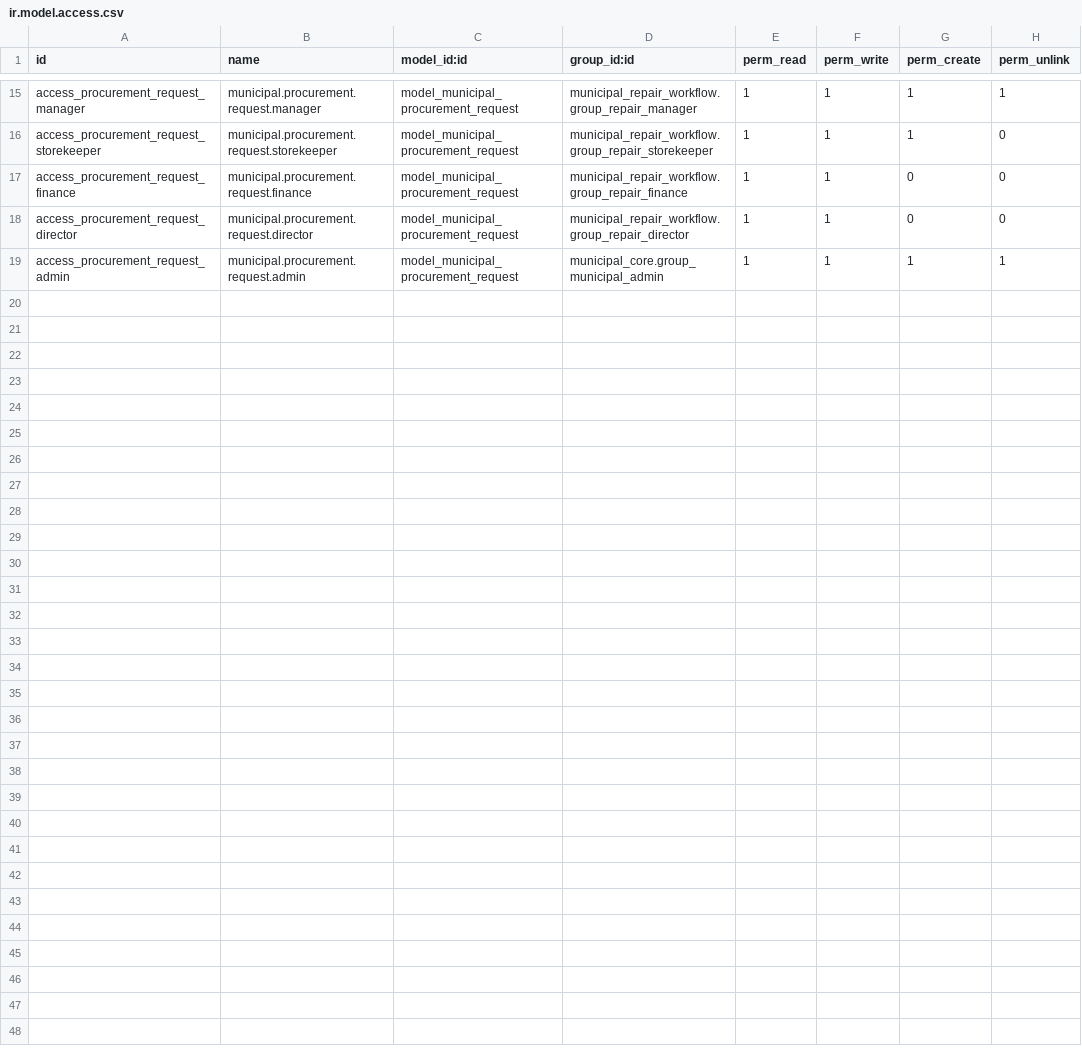
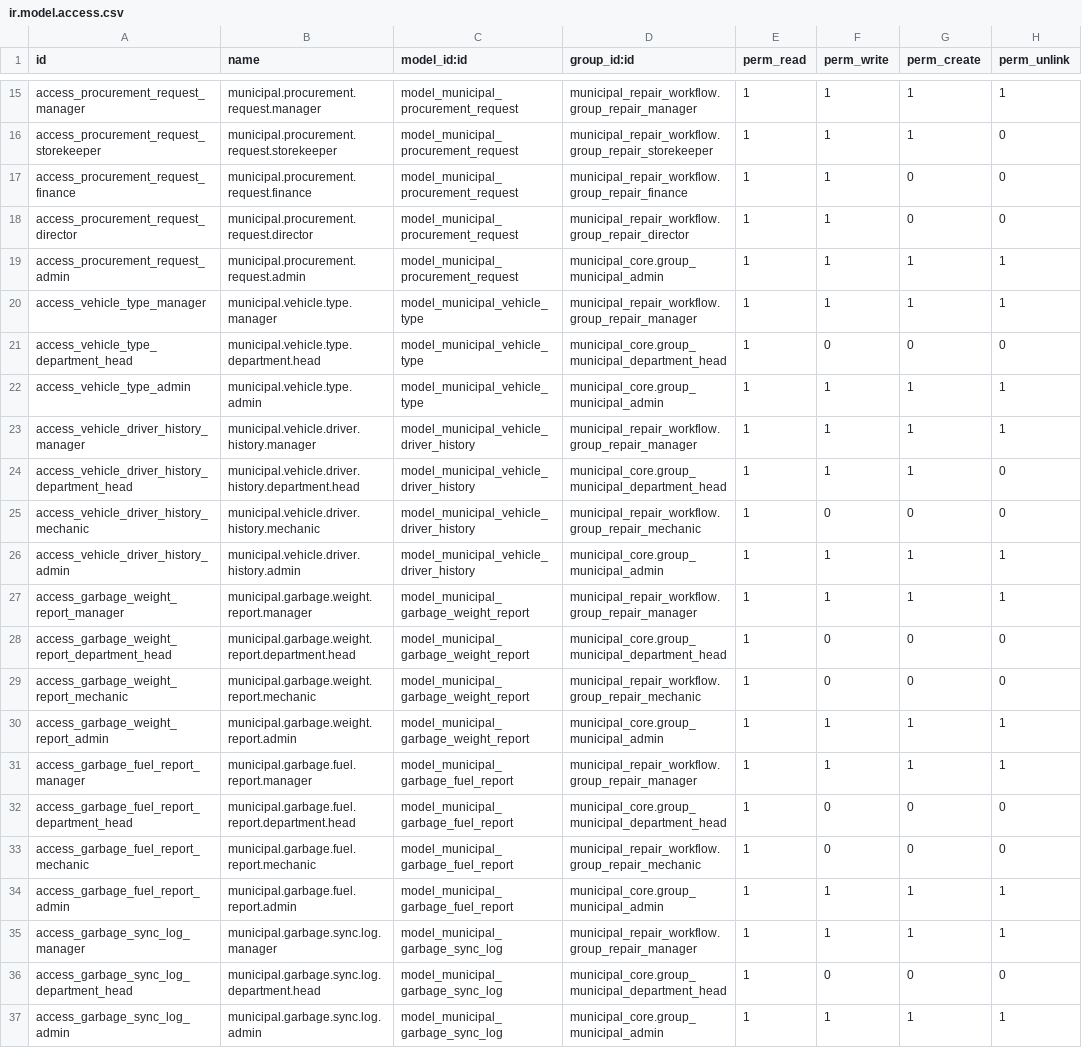
Before and after one commit to aimongoliatushig-cloud/tengertech-webapp, a CSV file: odoo_addons/municipal_repair_workflow/security/ir.model.access.csv, drawn as a sheet; only a part is shown, gaps mark what is left out.

```diff
--- a/odoo_addons/municipal_repair_workflow/security/ir.model.access.csv
+++ b/odoo_addons/municipal_repair_workflow/security/ir.model.access.csv
@@ -19 +19,19 @@ access_procurement_request_director,municipal.procurement.request.director,model
 access_procurement_request_admin,municipal.procurement.request.admin,model_municipal_procurement_request,municipal_core.group_municipal_admin,1,1,1,1
+access_vehicle_type_manager,municipal.vehicle.type.manager,model_municipal_vehicle_type,municipal_repair_workflow.group_repair_manager,1,1,1,1
+access_vehicle_type_department_head,municipal.vehicle.type.department.head,model_municipal_vehicle_type,municipal_core.group_municipal_department_head,1,0,0,0
+access_vehicle_type_admin,municipal.vehicle.type.admin,model_municipal_vehicle_type,municipal_core.group_municipal_admin,1,1,1,1
+access_vehicle_driver_history_manager,municipal.vehicle.driver.history.manager,model_municipal_vehicle_driver_history,municipal_repair_workflow.group_repair_manager,1,1,1,1
+access_vehicle_driver_history_department_head,municipal.vehicle.driver.history.department.head,model_municipal_vehicle_driver_history,municipal_core.group_municipal_department_head,1,1,1,0
+access_vehicle_driver_history_mechanic,municipal.vehicle.driver.history.mechanic,model_municipal_vehicle_driver_history,municipal_repair_workflow.group_repair_mechanic,1,0,0,0
+access_vehicle_driver_history_admin,municipal.vehicle.driver.history.admin,model_municipal_vehicle_driver_history,municipal_core.group_municipal_admin,1,1,1,1
+access_garbage_weight_report_manager,municipal.garbage.weight.report.manager,model_municipal_garbage_weight_report,municipal_repair_workflow.group_repair_manager,1,1,1,1
+access_garbage_weight_report_department_head,municipal.garbage.weight.report.department.head,model_municipal_garbage_weight_report,municipal_core.group_municipal_department_head,1,0,0,0
+access_garbage_weight_report_mechanic,municipal.garbage.weight.report.mechanic,model_municipal_garbage_weight_report,municipal_repair_workflow.group_repair_mechanic,1,0,0,0
+access_garbage_weight_report_admin,municipal.garbage.weight.report.admin,model_municipal_garbage_weight_report,municipal_core.group_municipal_admin,1,1,1,1
+access_garbage_fuel_report_manager,municipal.garbage.fuel.report.manager,model_municipal_garbage_fuel_report,municipal_repair_workflow.group_repair_manager,1,1,1,1
+access_garbage_fuel_report_department_head,municipal.garbage.fuel.report.department.head,model_municipal_garbage_fuel_report,municipal_core.group_municipal_department_head,1,0,0,0
+access_garbage_fuel_report_mechanic,municipal.garbage.fuel.report.mechanic,model_municipal_garbage_fuel_report,municipal_repair_workflow.group_repair_mechanic,1,0,0,0
+access_garbage_fuel_report_admin,municipal.garbage.fuel.report.admin,model_municipal_garbage_fuel_report,municipal_core.group_municipal_admin,1,1,1,1
+access_garbage_sync_log_manager,municipal.garbage.sync.log.manager,model_municipal_garbage_sync_log,municipal_repair_workflow.group_repair_manager,1,1,1,1
+access_garbage_sync_log_department_head,municipal.garbage.sync.log.department.head,model_municipal_garbage_sync_log,municipal_core.group_municipal_department_head,1,0,0,0
+access_garbage_sync_log_admin,municipal.garbage.sync.log.admin,model_municipal_garbage_sync_log,municipal_core.group_municipal_admin,1,1,1,1
```
Also changed, not shown: 23 other files.
